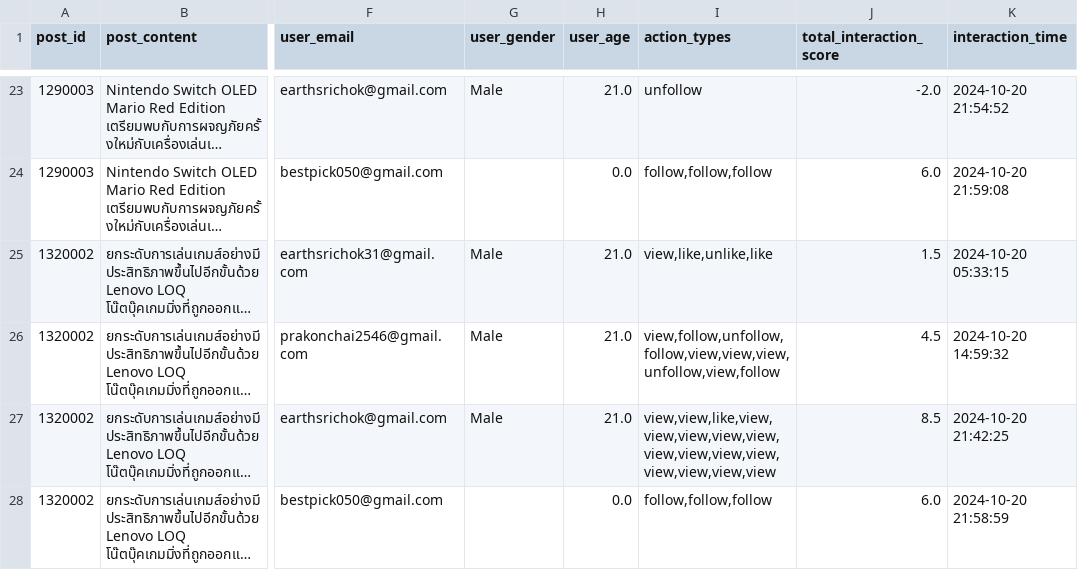
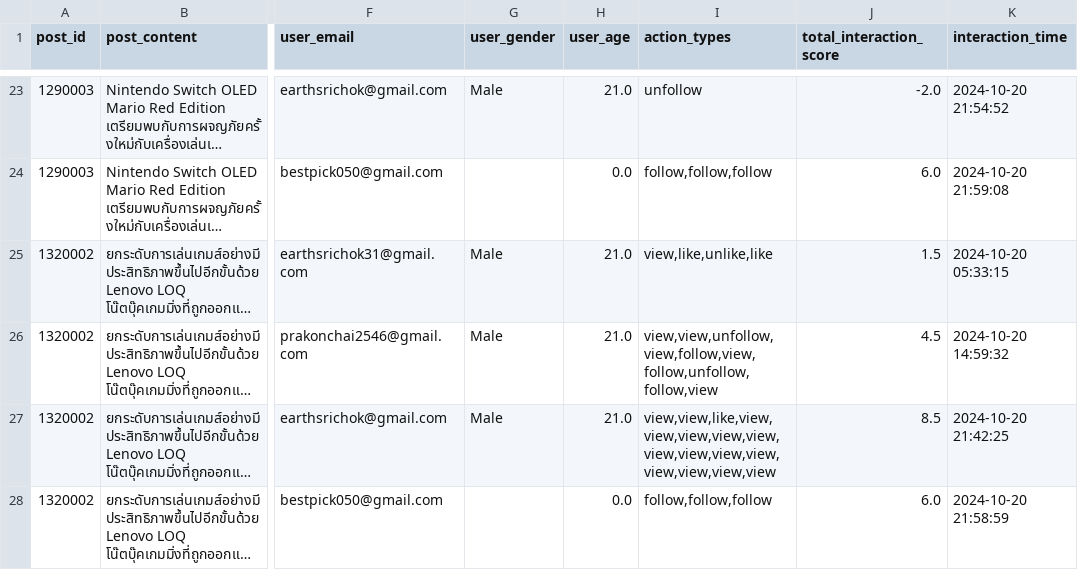
Before and after one commit to EarthSR/Bestpick_API, a CSV file: clean_new_view.csv, drawn as a sheet; only a part is shown, gaps mark what is left out; long unchanged cells end in …; the diff covers the shown part only; the diff names each change by its address in the sheet, - before the commit and + after, or states it on an @@ line.

```diff
--- a/clean_new_view.csv
+++ b/clean_new_view.csv
-I26 (action_types): view,follow,unfollow,follow,view,view,view,unfollow,view,follow
+I26 (action_types): view,view,unfollow,view,follow,view,follow,unfollow,follow,view
```
Also changed, not shown: 1 added row and 12 edited cells elsewhere in this file, 5 other files.
